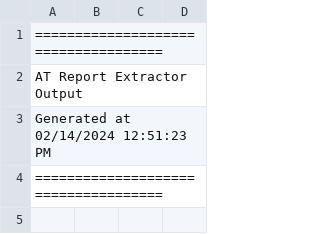
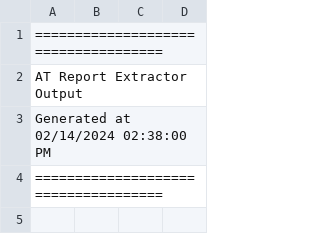
Before and after one commit to mothsinthemachine/advisorEXtracTOR, a CSV file: output.csv, drawn as a sheet; only a part is shown.

```diff
--- a/output.csv
+++ b/output.csv
@@ -2,3 +2,3 @@
 AT Report Extractor Output
-Generated at 02/14/2024 12:51:23 PM
+Generated at 02/14/2024 02:38:00 PM
 ====================================
```
Also changed, not shown: 1 other file.
